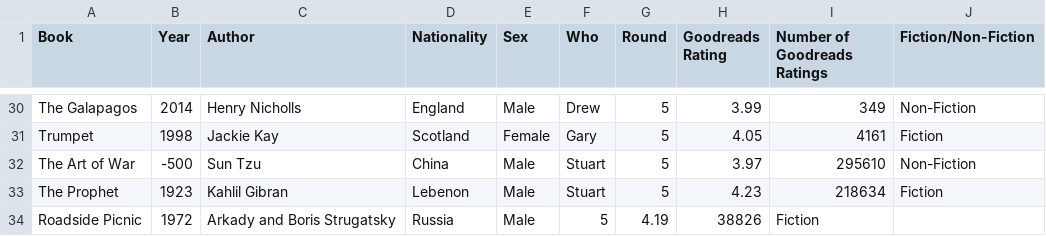
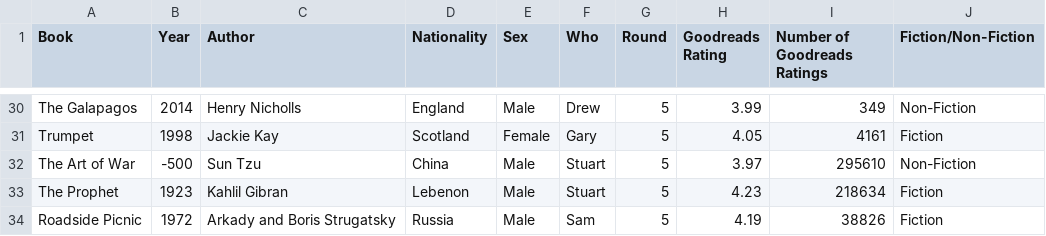
Before and after one commit to arm61/book_club, a CSV file: info.csv, drawn as a sheet; only a part is shown, gaps mark what is left out.

Commit message:
Update info.csv

```diff
--- a/info.csv
+++ b/info.csv
@@ -33,2 +33,2 @@ The Art of War,-500,Sun Tzu,China,Male,Stuart,5,3.97,295610,Non-Fiction
 The Prophet,1923,Kahlil Gibran,Lebenon,Male,Stuart,5,4.23,218634,Fiction
-Roadside Picnic,1972,Arkady and Boris Strugatsky,Russia,Male,5,4.19,38826,Fiction
+Roadside Picnic,1972,Arkady and Boris Strugatsky,Russia,Male,Sam,5,4.19,38826,Fiction
```
